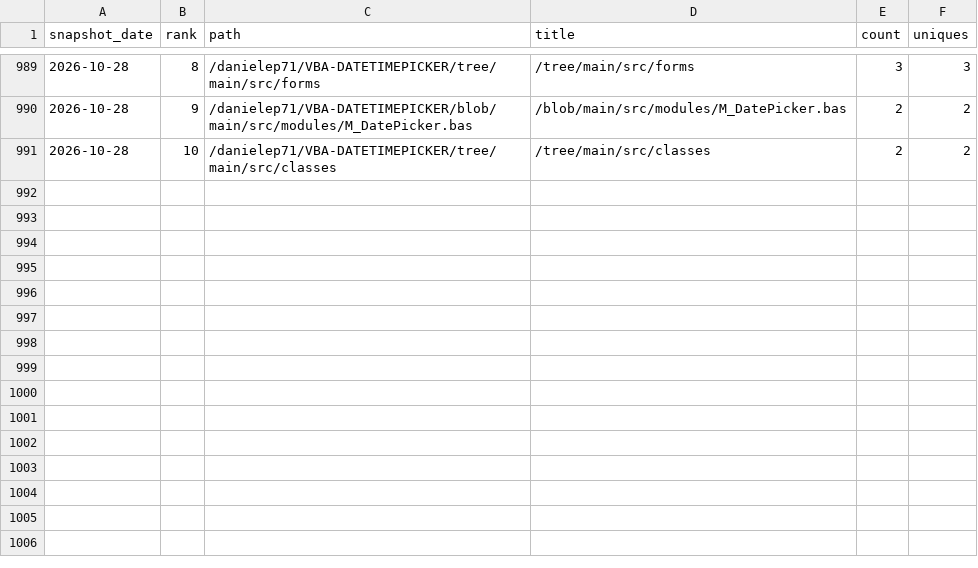
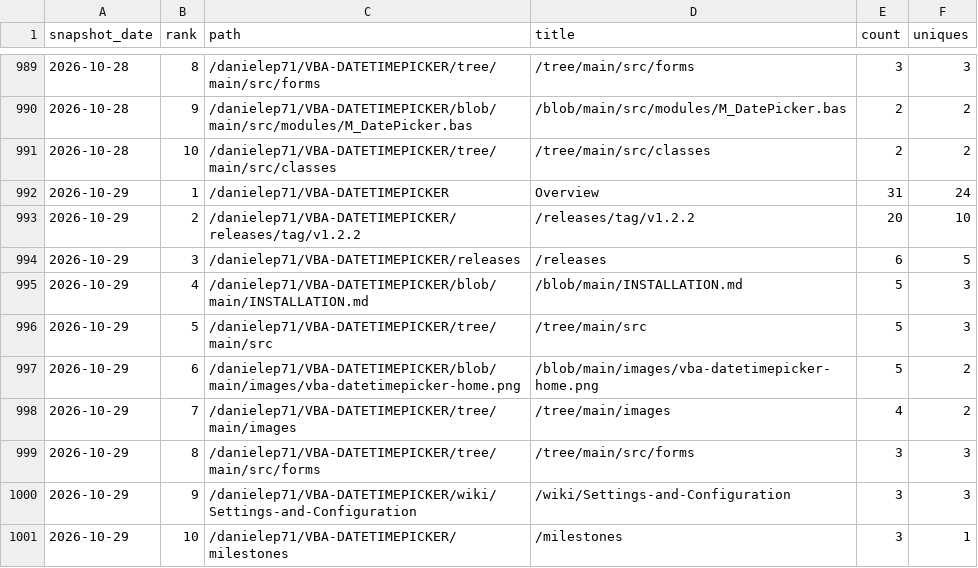
Before and after one commit to danielep71/VBA-DATETIMEPICKER, a CSV file: data/popular_paths.csv, drawn as a sheet; only a part is shown, gaps mark what is left out.

```diff
--- a/data/popular_paths.csv
+++ b/data/popular_paths.csv
@@ -991 +991,11 @@ snapshot_date,rank,path,title,count,uniques
 2026-10-28,10,/danielep71/VBA-DATETIMEPICKER/tree/main/src/classes,/tree/main/src/classes,2,2
+2026-10-29,1,/danielep71/VBA-DATETIMEPICKER,Overview,31,24
+2026-10-29,2,/danielep71/VBA-DATETIMEPICKER/releases/tag/v1.2.2,/releases/tag/v1.2.2,20,10
+2026-10-29,3,/danielep71/VBA-DATETIMEPICKER/releases,/releases,6,5
+2026-10-29,4,/danielep71/VBA-DATETIMEPICKER/blob/main/INSTALLATION.md,/blob/main/INSTALLATION.md,5,3
+2026-10-29,5,/danielep71/VBA-DATETIMEPICKER/tree/main/src,/tree/main/src,5,3
+2026-10-29,6,/danielep71/VBA-DATETIMEPICKER/blob/main/images/vba-datetimepicker-home.png,/blob/main/images/vba-datetimepicker-home.png,5,2
+2026-10-29,7,/danielep71/VBA-DATETIMEPICKER/tree/main/images,/tree/main/images,4,2
+2026-10-29,8,/danielep71/VBA-DATETIMEPICKER/tree/main/src/forms,/tree/main/src/forms,3,3
+2026-10-29,9,/danielep71/VBA-DATETIMEPICKER/wiki/Settings-and-Configuration,/wiki/Settings-and-Configuration,3,3
+2026-10-29,10,/danielep71/VBA-DATETIMEPICKER/milestones,/milestones,3,1
```
Also changed, not shown: data/referrers.csv, data/traffic.csv, 3 other files.
